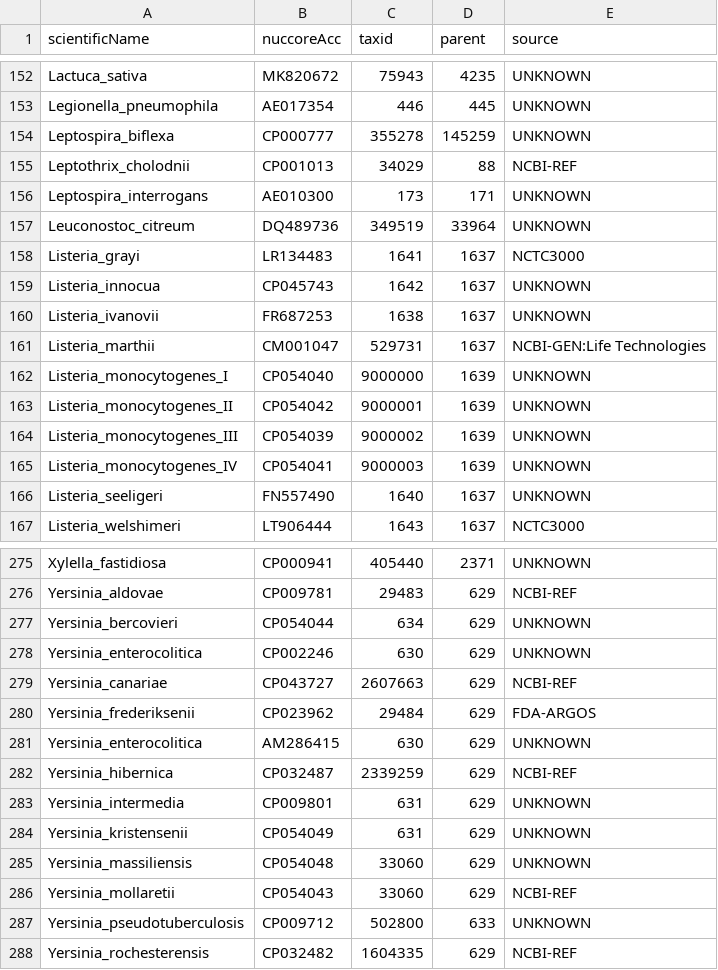
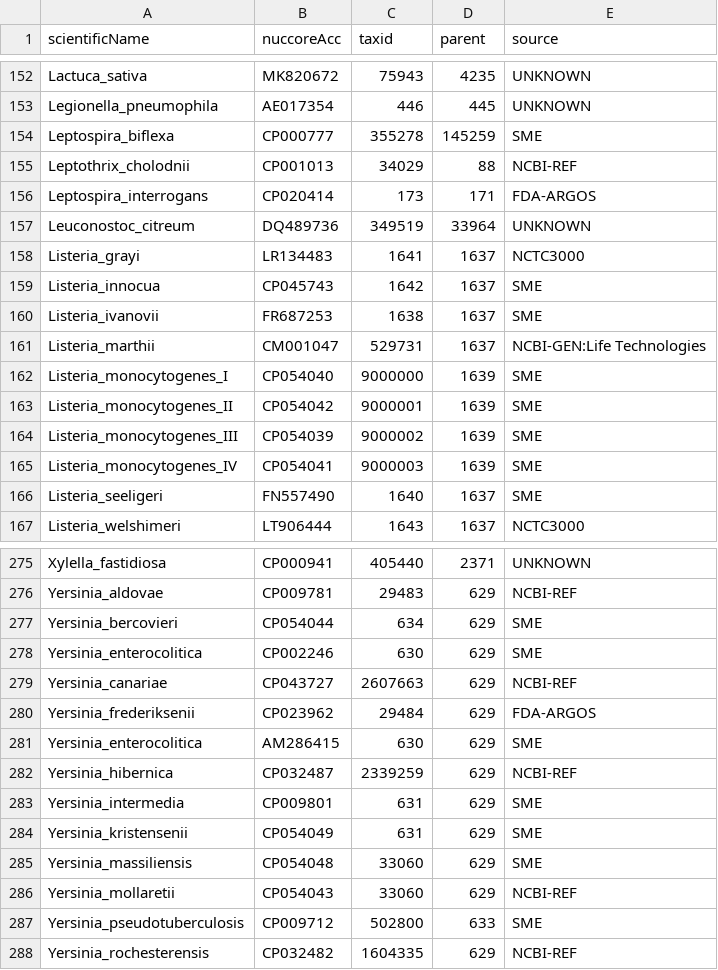
Before and after one commit to lskatz/Kalamari, a TSV file: src/provenance/sources.tsv, drawn as a sheet; only a part is shown, gaps mark what is left out; the diff covers the shown part only.

```diff
--- a/src/provenance/sources.tsv
+++ b/src/provenance/sources.tsv
@@ -153,15 +153,15 @@ Lactuca_sativa	MK820672	75943	4235	UNKNOWN
 Legionella_pneumophila	AE017354	446	445	UNKNOWN
-Leptospira_biflexa	CP000777	355278	145259	UNKNOWN
+Leptospira_biflexa	CP000777	355278	145259	SME
 Leptothrix_cholodnii	CP001013	34029	88	NCBI-REF
-Leptospira_interrogans	AE010300	173	171	UNKNOWN
+Leptospira_interrogans	CP020414	173	171	FDA-ARGOS
 Leuconostoc_citreum	DQ489736	349519	33964	UNKNOWN
 Listeria_grayi	LR134483	1641	1637	NCTC3000
-Listeria_innocua	CP045743	1642	1637	UNKNOWN
-Listeria_ivanovii	FR687253	1638	1637	UNKNOWN
+Listeria_innocua	CP045743	1642	1637	SME
+Listeria_ivanovii	FR687253	1638	1637	SME
 Listeria_marthii	CM001047	529731	1637	NCBI-GEN:Life Technologies
-Listeria_monocytogenes_I	CP054040	9000000	1639	UNKNOWN
-Listeria_monocytogenes_II	CP054042	9000001	1639	UNKNOWN
-Listeria_monocytogenes_III	CP054039	9000002	1639	UNKNOWN
-Listeria_monocytogenes_IV	CP054041	9000003	1639	UNKNOWN
-Listeria_seeligeri	FN557490	1640	1637	UNKNOWN
+Listeria_monocytogenes_I	CP054040	9000000	1639	SME
+Listeria_monocytogenes_II	CP054042	9000001	1639	SME
+Listeria_monocytogenes_III	CP054039	9000002	1639	SME
+Listeria_monocytogenes_IV	CP054041	9000003	1639	SME
+Listeria_seeligeri	FN557490	1640	1637	SME
 Listeria_welshimeri	LT906444	1643	1637	NCTC3000
@@ -276,13 +276,13 @@ Xylella_fastidiosa	CP000941	405440	2371	UNKNOWN
 Yersinia_aldovae	CP009781	29483	629	NCBI-REF
-Yersinia_bercovieri	CP054044	634	629	UNKNOWN
-Yersinia_enterocolitica	CP002246	630	629	UNKNOWN
+Yersinia_bercovieri	CP054044	634	629	SME
+Yersinia_enterocolitica	CP002246	630	629	SME
 Yersinia_canariae	CP043727	2607663	629	NCBI-REF
 Yersinia_frederiksenii	CP023962	29484	629	FDA-ARGOS
-Yersinia_enterocolitica	AM286415	630	629	UNKNOWN
+Yersinia_enterocolitica	AM286415	630	629	SME
 Yersinia_hibernica	CP032487	2339259	629	NCBI-REF
-Yersinia_intermedia	CP009801	631	629	UNKNOWN
-Yersinia_kristensenii	CP054049	631	629	UNKNOWN
-Yersinia_massiliensis	CP054048	33060	629	UNKNOWN
+Yersinia_intermedia	CP009801	631	629	SME
+Yersinia_kristensenii	CP054049	631	629	SME
+Yersinia_massiliensis	CP054048	33060	629	SME
 Yersinia_mollaretii	CP054043	33060	629	NCBI-REF
-Yersinia_pseudotuberculosis	CP009712	502800	633	UNKNOWN
+Yersinia_pseudotuberculosis	CP009712	502800	633	SME
 Yersinia_rochesterensis	CP032482	1604335	629	NCBI-REF
```
Also changed, not shown: 5 edited cells elsewhere in this file, src/provenance/chromosomes.insdc.tsv, src/provenance/unknown.tsv, 3 other files.
